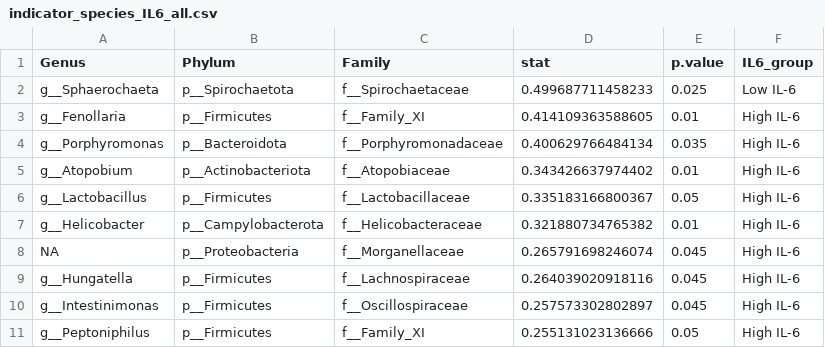
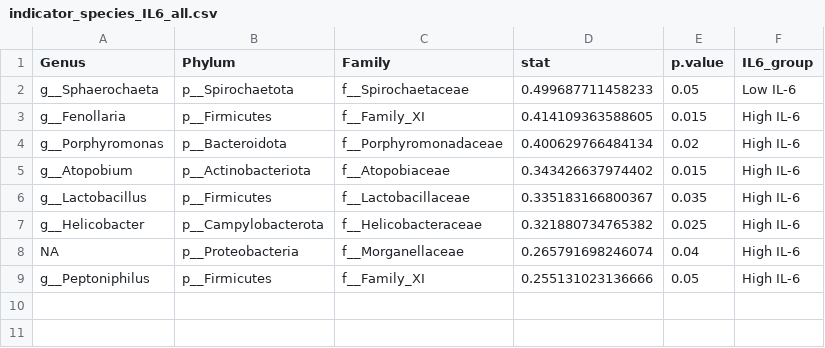
Before and after one commit to eellama/Team-2-MICB-475-2026, a CSV file: indicator_species_IL6_all.csv, drawn as a sheet.

```diff
--- a/indicator_species_IL6_all.csv
+++ b/indicator_species_IL6_all.csv
@@ -1,11 +1,9 @@
 "Genus","Phylum","Family","stat","p.value","IL6_group"
-"g__Sphaerochaeta","p__Spirochaetota","f__Spirochaetaceae",0.499687711458233,0.025,"Low IL-6"
-"g__Fenollaria","p__Firmicutes","f__Family_XI",0.414109363588605,0.01,"High IL-6"
-"g__Porphyromonas","p__Bacteroidota","f__Porphyromonadaceae",0.400629766484134,0.035,"High IL-6"
-"g__Atopobium","p__Actinobacteriota","f__Atopobiaceae",0.343426637974402,0.01,"High IL-6"
-"g__Lactobacillus","p__Firmicutes","f__Lactobacillaceae",0.335183166800367,0.05,"High IL-6"
-"g__Helicobacter","p__Campylobacterota","f__Helicobacteraceae",0.321880734765382,0.01,"High IL-6"
-NA,"p__Proteobacteria","f__Morganellaceae",0.265791698246074,0.045,"High IL-6"
-"g__Hungatella","p__Firmicutes","f__Lachnospiraceae",0.264039020918116,0.045,"High IL-6"
-"g__Intestinimonas","p__Firmicutes","f__Oscillospiraceae",0.257573302802897,0.045,"High IL-6"
+"g__Sphaerochaeta","p__Spirochaetota","f__Spirochaetaceae",0.499687711458233,0.05,"Low IL-6"
+"g__Fenollaria","p__Firmicutes","f__Family_XI",0.414109363588605,0.015,"High IL-6"
+"g__Porphyromonas","p__Bacteroidota","f__Porphyromonadaceae",0.400629766484134,0.02,"High IL-6"
+"g__Atopobium","p__Actinobacteriota","f__Atopobiaceae",0.343426637974402,0.015,"High IL-6"
+"g__Lactobacillus","p__Firmicutes","f__Lactobacillaceae",0.335183166800367,0.035,"High IL-6"
+"g__Helicobacter","p__Campylobacterota","f__Helicobacteraceae",0.321880734765382,0.025,"High IL-6"
+NA,"p__Proteobacteria","f__Morganellaceae",0.265791698246074,0.04,"High IL-6"
 "g__Peptoniphilus","p__Firmicutes","f__Family_XI",0.255131023136666,0.05,"High IL-6"
```
Also changed, not shown: indicator_species_IL6_PLWH.csv.
